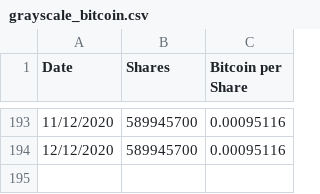
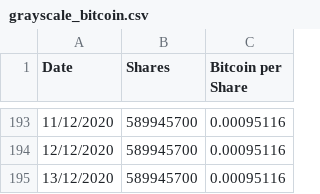
Before and after one commit to bofavom/grayscale_bitcoin_shares, a CSV file: grayscale_bitcoin.csv, drawn as a sheet; only a part is shown, gaps mark what is left out.

Commit message:
New update

```diff
--- a/grayscale_bitcoin.csv
+++ b/grayscale_bitcoin.csv
@@ -194 +194,2 @@ Date,Shares,Bitcoin per Share
 12/12/2020,589945700,0.00095116
+13/12/2020,589945700,0.00095116
```
